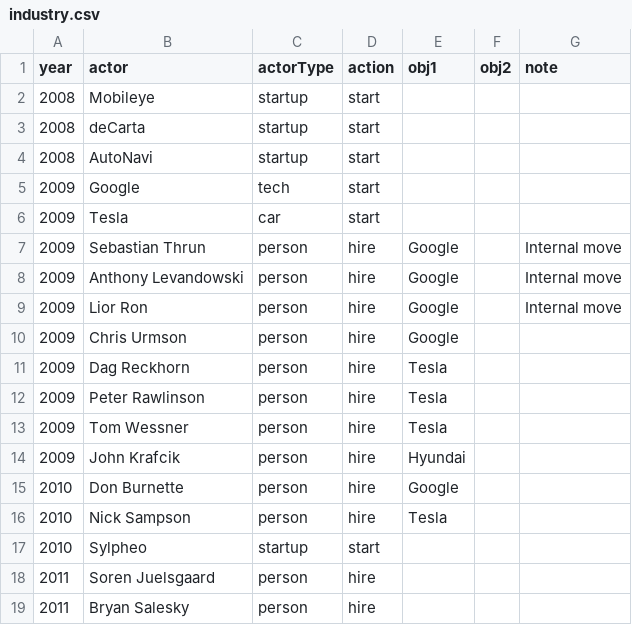
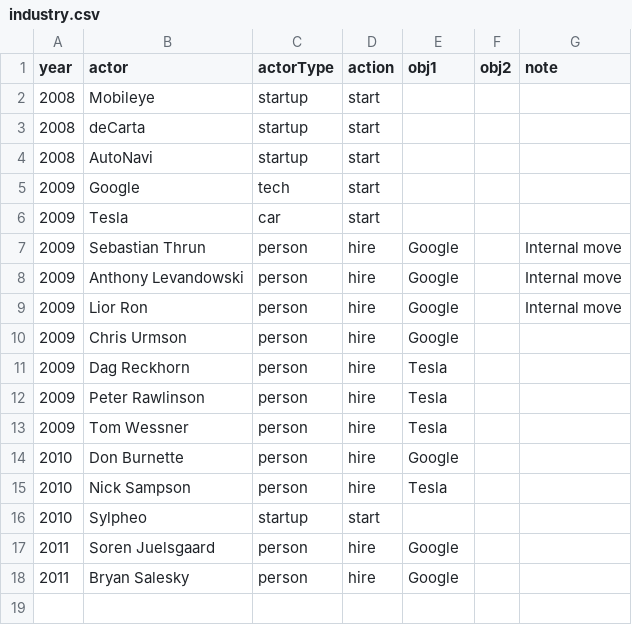
Before and after one commit to gajeam/Autonomous-Vehicle-Viz, a CSV file: present/industry.csv, drawn as a sheet.

```diff
--- a/present/industry.csv
+++ b/present/industry.csv
@@ -13,3 +13,2 @@ year,actor,actorType,action,obj1,obj2,note
 2009,Tom Wessner,person,hire,Tesla,,
-2009,John Krafcik,person,hire,Hyundai,,
 2010,Don Burnette,person,hire,Google,,
@@ -17,3 +16,3 @@ year,actor,actorType,action,obj1,obj2,note
 2010,Sylpheo,startup,start,,,
-2011,Soren Juelsgaard,person,hire,,,
-2011,Bryan Salesky,person,hire,,,
+2011,Soren Juelsgaard,person,hire,Google,,
+2011,Bryan Salesky,person,hire,Google,,
```
Also changed, not shown: 1 other file.
